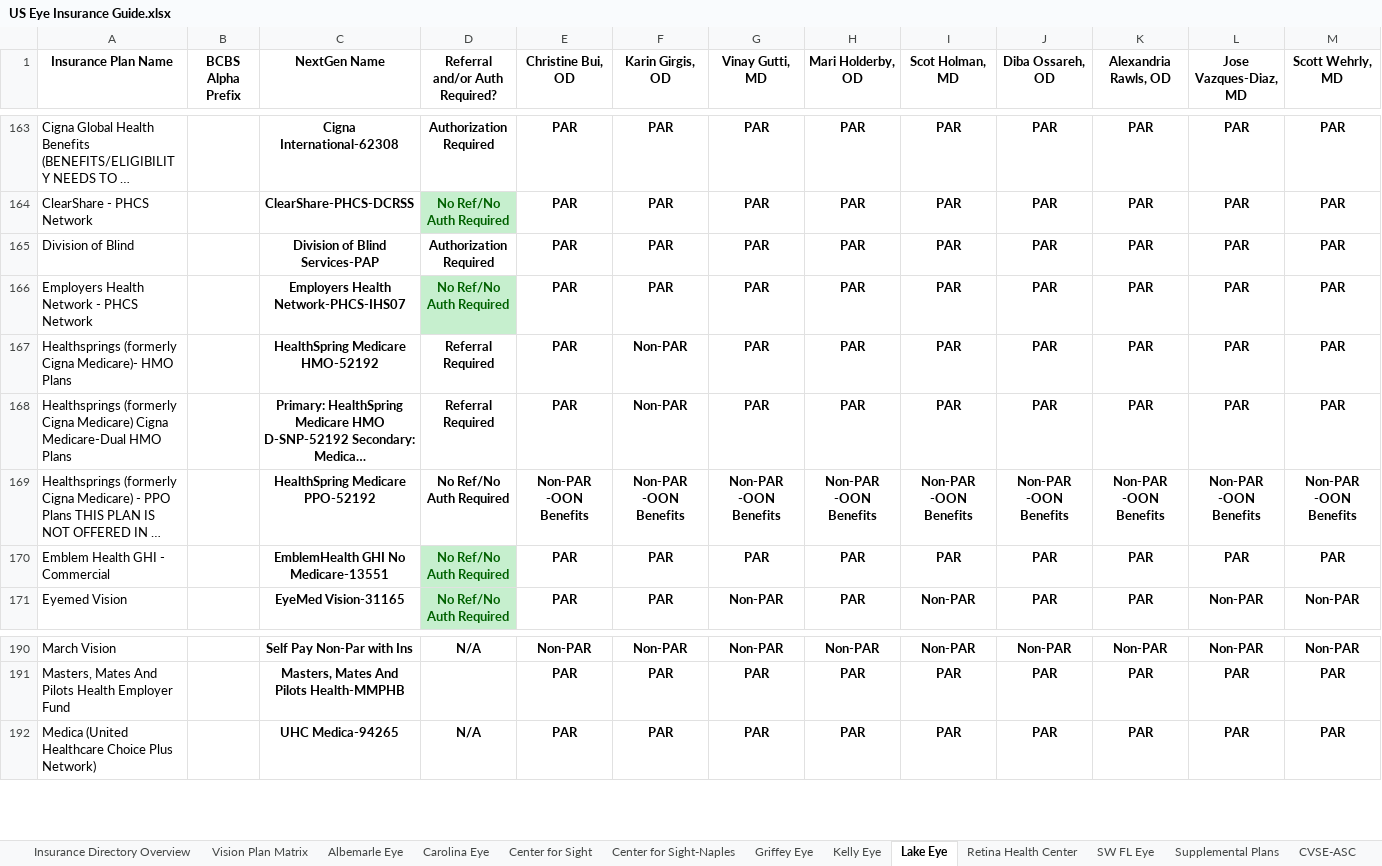
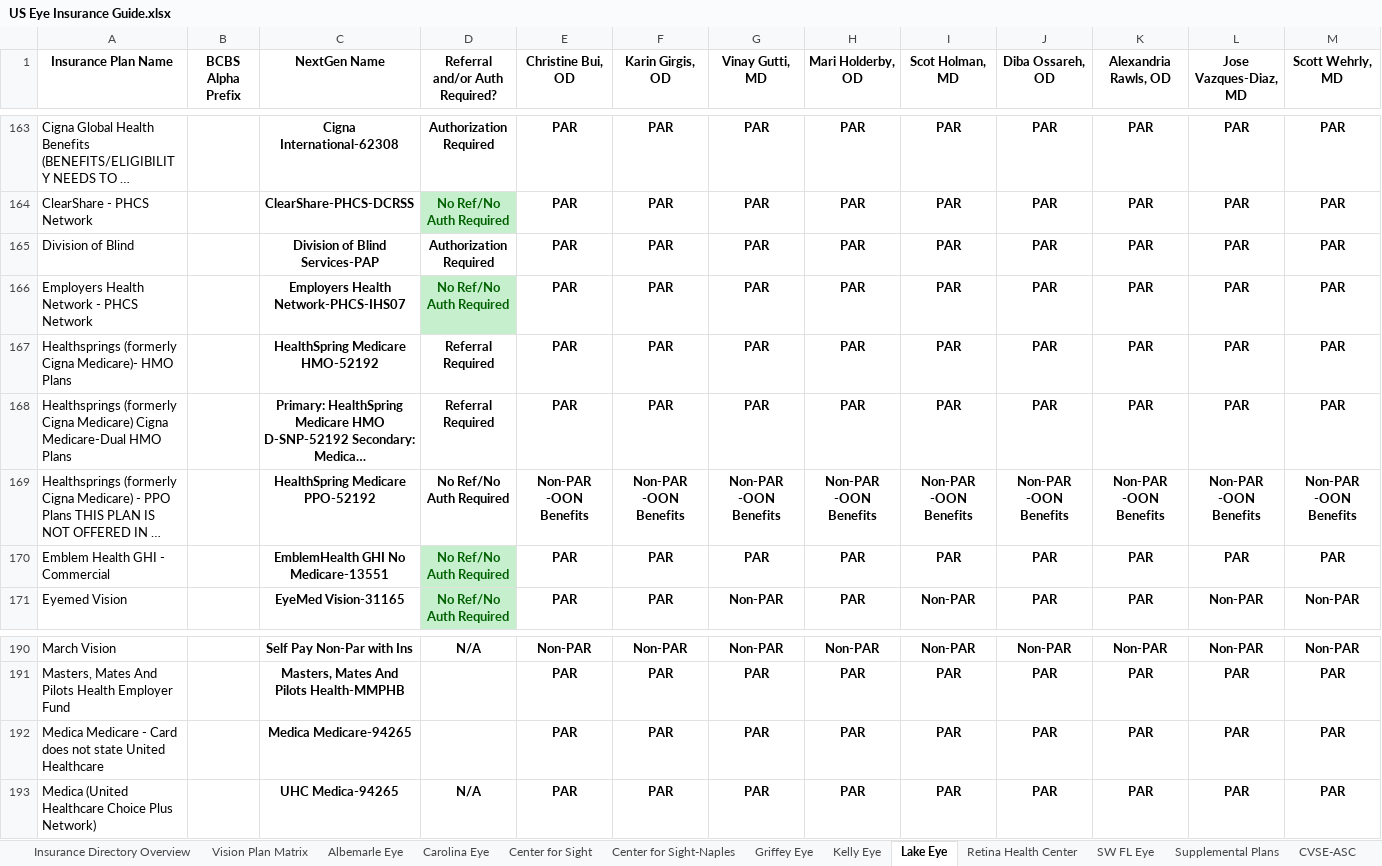
Before and after one commit to wak1616/PAC, an Excel workbook: US Eye Insurance Guide.xlsx, sheet Lake Eye, drawn as a sheet; only a part is shown, gaps mark what is left out; long unchanged cells end in …; values as stored, in another font and other column widths than the file's, no borders; conditional formats not drawn; the diff names each change by its address in the sheet, - before the commit and + after, or states it on an @@ line.

```diff
--- a/US Eye Insurance Guide.xlsx (sheet Lake Eye)
+++ b/US Eye Insurance Guide.xlsx (sheet Lake Eye)
-F167:F168 (Karin Girgis, OD): Non-PAR
+F167:F168 (Karin Girgis, OD): PAR
+row 192: Medica Medicare - Card does not state United Healthcare |  | Medica Medicare-94265 |  | PAR | PAR | PAR | PAR | PAR | PAR | PAR | PAR | PAR
```
Also changed, not shown: sheet Carolina Eye, sheet SW FL Eye, sheet Albemarle Eye, sheet Center for Sight, sheet Supplemental Plans, sheet Center for Sight-Naples, 4 more sheets.
